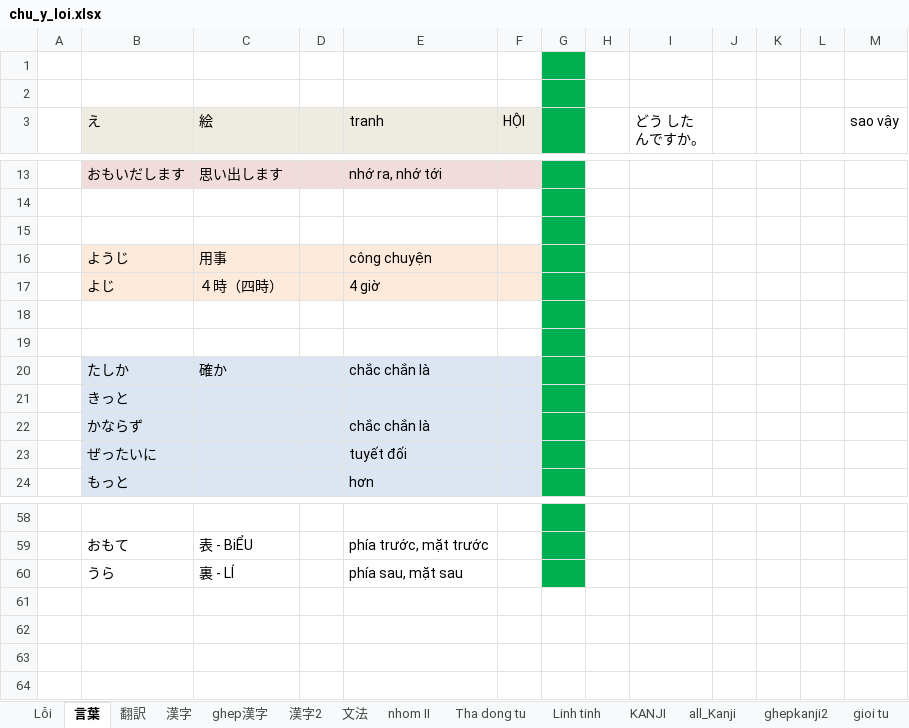
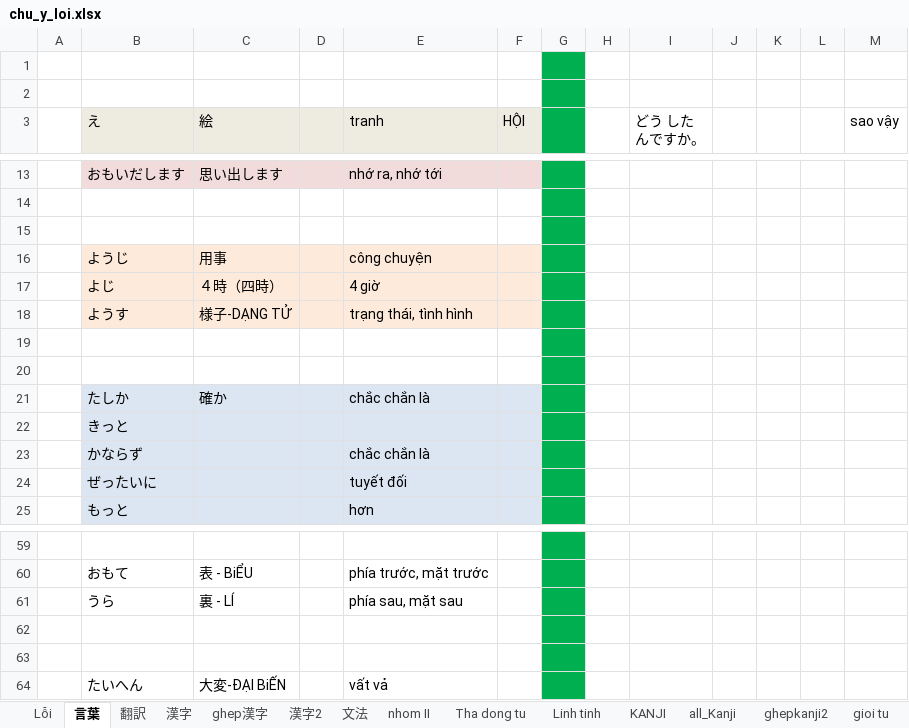
Before and after one commit to tuyettranggi/my-sunflower01, an Excel workbook: NN/chu_y_loi.xlsx, sheet 言葉, drawn as a sheet; only a part is shown, gaps mark what is left out; values as stored, in another font and other column widths than the file's, no borders; the diff names each change by its address in the sheet, - before the commit and + after, or states it on an @@ line.

```diff
--- a/NN/chu_y_loi.xlsx (sheet 言葉)
+++ b/NN/chu_y_loi.xlsx (sheet 言葉)
+row 18:  | ようす | 様子-DẠNG TỬ |  | trạng thái, tình hình
+row 62: (empty)
+row 63: (empty)
+row 64:  | たいへん | 大変-ĐẠI BiẾN |  | vất vả
```
